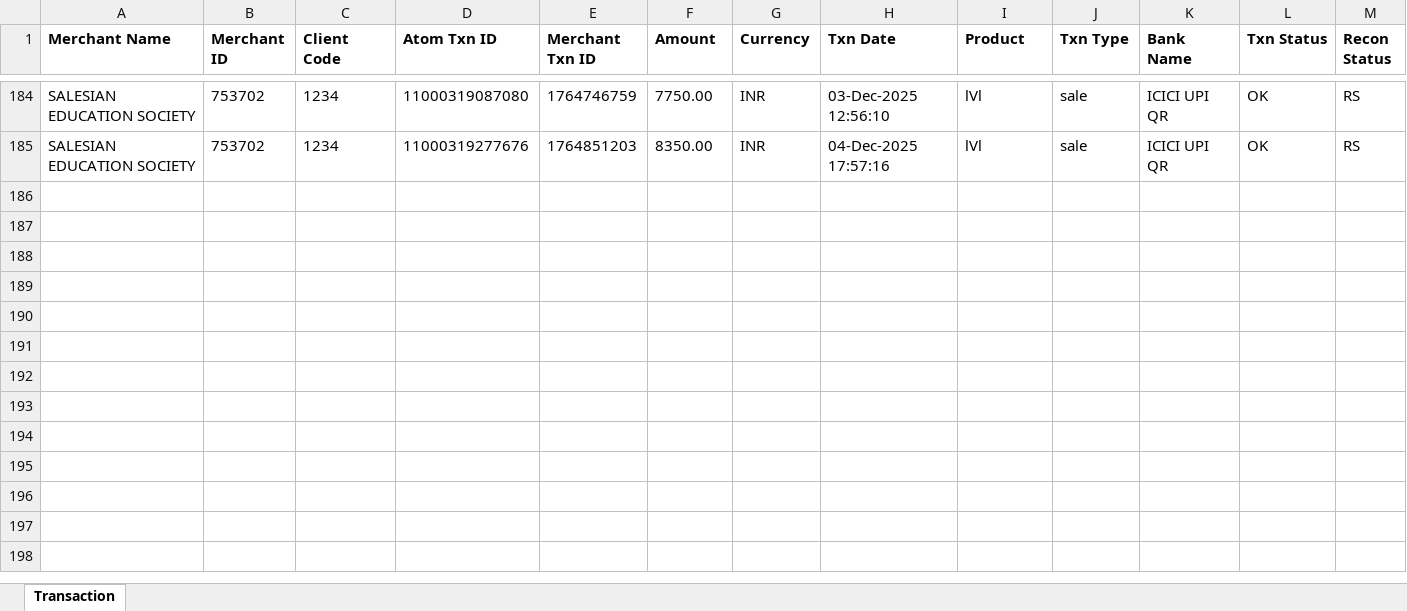
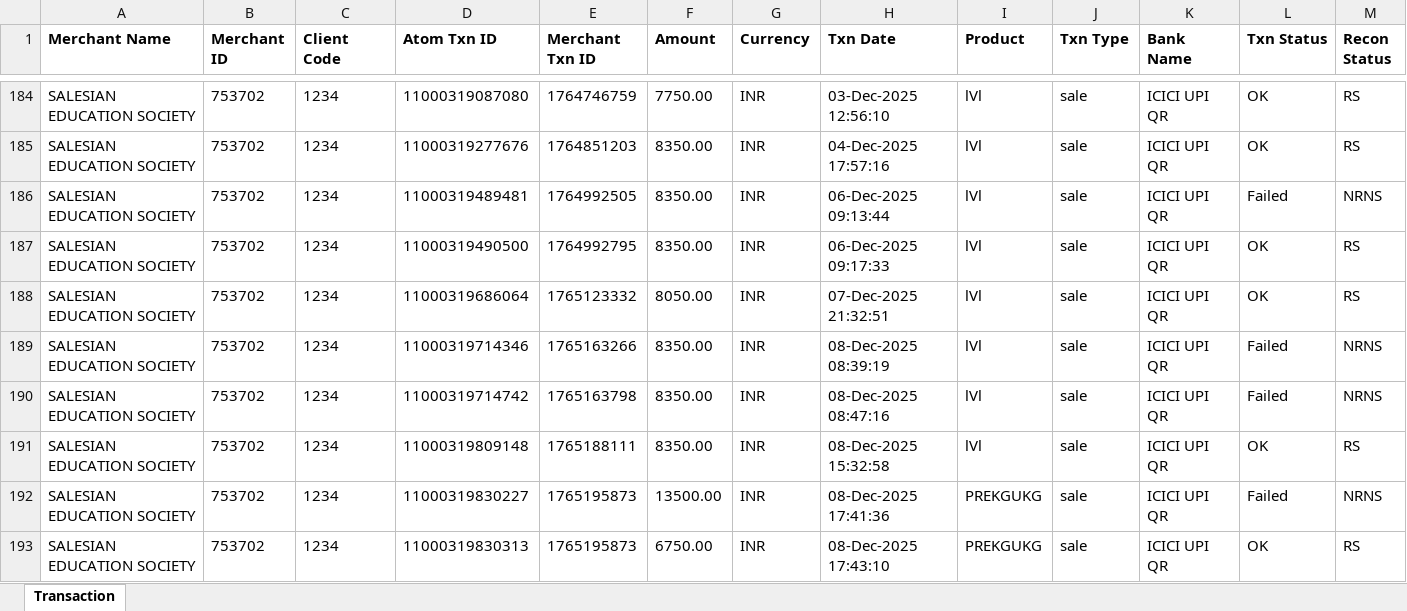
Before and after one commit to harikiran-dev-schooldb/kotak-salesian-school-dbms, an Excel workbook: source_data/atom_report.xlsx, sheet Transaction, drawn as a sheet; only a part is shown, gaps mark what is left out; values as stored, in another font and other column widths than the file's, no borders; rows hold the shown columns only; the diff names each change by its address in the sheet, - before the commit and + after, or states it on an @@ line.

Commit message:
Data Updated Upto 10th Dec 2025

```diff
--- a/source_data/atom_report.xlsx (sheet Transaction)
+++ b/source_data/atom_report.xlsx (sheet Transaction)
+row 186: SALESIAN EDUCATION SOCIETY | 753702 | 1234 | 11000319489481 | 1764992505 | 8350.00 | INR | 06-Dec-2025 09:13:44 | lVl | sale | ICICI UPI QR | Failed | NRNS
+row 187: SALESIAN EDUCATION SOCIETY | 753702 | 1234 | 11000319490500 | 1764992795 | 8350.00 | INR | 06-Dec-2025 09:17:33 | lVl | sale | ICICI UPI QR | OK | RS
+row 188: SALESIAN EDUCATION SOCIETY | 753702 | 1234 | 11000319686064 | 1765123332 | 8050.00 | INR | 07-Dec-2025 21:32:51 | lVl | sale | ICICI UPI QR | OK | RS
+row 189: SALESIAN EDUCATION SOCIETY | 753702 | 1234 | 11000319714346 | 1765163266 | 8350.00 | INR | 08-Dec-2025 08:39:19 | lVl | sale | ICICI UPI QR | Failed | NRNS
+row 190: SALESIAN EDUCATION SOCIETY | 753702 | 1234 | 11000319714742 | 1765163798 | 8350.00 | INR | 08-Dec-2025 08:47:16 | lVl | sale | ICICI UPI QR | Failed | NRNS
+row 191: SALESIAN EDUCATION SOCIETY | 753702 | 1234 | 11000319809148 | 1765188111 | 8350.00 | INR | 08-Dec-2025 15:32:58 | lVl | sale | ICICI UPI QR | OK | RS
+row 192: SALESIAN EDUCATION SOCIETY | 753702 | 1234 | 11000319830227 | 1765195873 | 13500.00 | INR | 08-Dec-2025 17:41:36 | PREKGUKG | sale | ICICI UPI QR | Failed | NRNS
+row 193: SALESIAN EDUCATION SOCIETY | 753702 | 1234 | 11000319830313 | 1765195873 | 6750.00 | INR | 08-Dec-2025 17:43:10 | PREKGUKG | sale | ICICI UPI QR | OK | RS
```
Also changed, not shown: output_data/atom_report_cleaned.xlsx, 13 other files.
